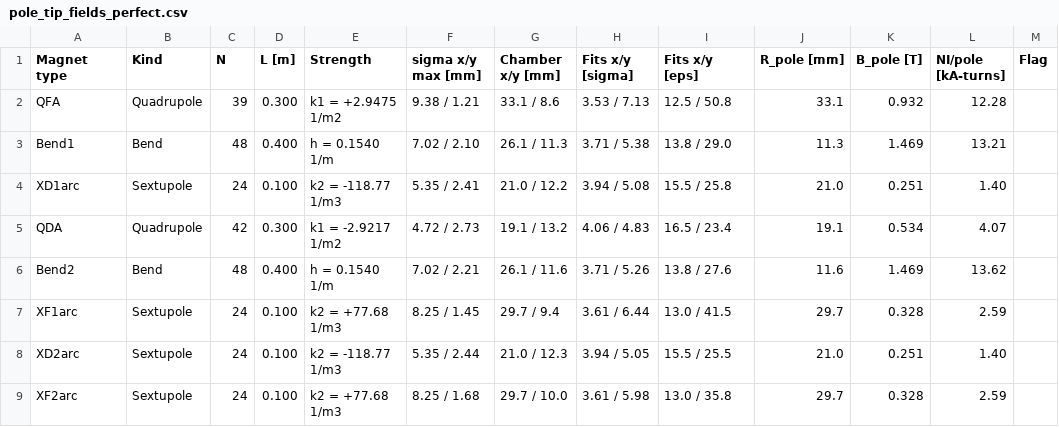
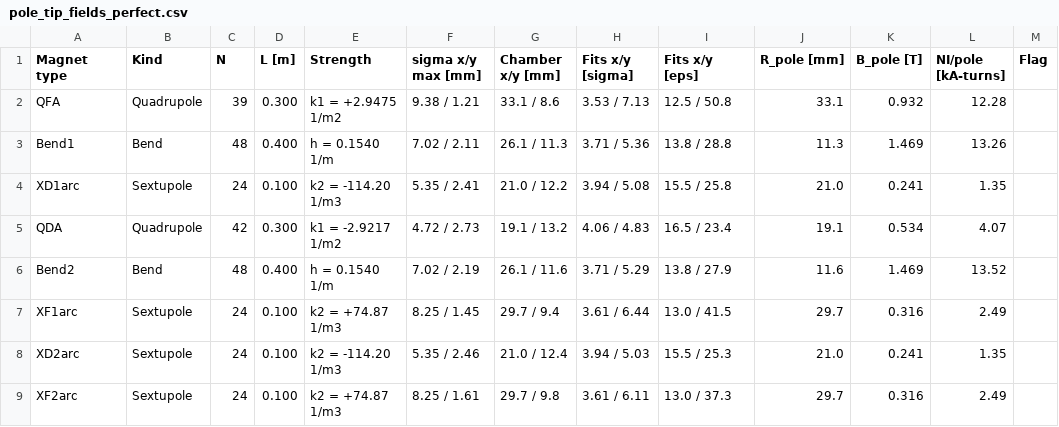
Before and after one commit to Maddie-jpg/polarizer-ring-studies, a CSV file: Results/D1/C9/90deg_FDF/PhysicalAperture/perfect/pole_tip_fields_perfect.csv, drawn as a sheet; only a part is shown; the diff covers the shown part only; the diff names each change by its address in the sheet, - before the commit and + after, or states it on an @@ line.

```diff
--- a/Results/D1/C9/90deg_FDF/PhysicalAperture/perfect/pole_tip_fields_perfect.csv
+++ b/Results/D1/C9/90deg_FDF/PhysicalAperture/perfect/pole_tip_fields_perfect.csv
-F3 (sigma x/y max [mm]): 7.02 / 2.10
+F3 (sigma x/y max [mm]): 7.02 / 2.11
-H3 (Fits x/y [sigma]): 3.71 / 5.38
+H3 (Fits x/y [sigma]): 3.71 / 5.36
-I3 (Fits x/y [eps]): 13.8 / 29.0
+I3 (Fits x/y [eps]): 13.8 / 28.8
-L3 (NI/pole [kA-turns]): 13.21
+L3 (NI/pole [kA-turns]): 13.26
-E4 (Strength): k2 = -118.77 1/m3
+E4 (Strength): k2 = -114.20 1/m3
-K4 (B_pole [T]): 0.251
+K4 (B_pole [T]): 0.241
-L4 (NI/pole [kA-turns]): 1.40
+L4 (NI/pole [kA-turns]): 1.35
-F6 (sigma x/y max [mm]): 7.02 / 2.21
+F6 (sigma x/y max [mm]): 7.02 / 2.19
-H6 (Fits x/y [sigma]): 3.71 / 5.26
+H6 (Fits x/y [sigma]): 3.71 / 5.29
-I6 (Fits x/y [eps]): 13.8 / 27.6
+I6 (Fits x/y [eps]): 13.8 / 27.9
-L6 (NI/pole [kA-turns]): 13.62
+L6 (NI/pole [kA-turns]): 13.52
-E7 (Strength): k2 = +77.68 1/m3
+E7 (Strength): k2 = +74.87 1/m3
-K7 (B_pole [T]): 0.328
+K7 (B_pole [T]): 0.316
-L7 (NI/pole [kA-turns]): 2.59
+L7 (NI/pole [kA-turns]): 2.49
-E8 (Strength): k2 = -118.77 1/m3
+E8 (Strength): k2 = -114.20 1/m3
-F8 (sigma x/y max [mm]): 5.35 / 2.44
+F8 (sigma x/y max [mm]): 5.35 / 2.46
-G8 (Chamber x/y [mm]): 21.0 / 12.3
+G8 (Chamber x/y [mm]): 21.0 / 12.4
-H8 (Fits x/y [sigma]): 3.94 / 5.05
+H8 (Fits x/y [sigma]): 3.94 / 5.03
-I8 (Fits x/y [eps]): 15.5 / 25.5
+I8 (Fits x/y [eps]): 15.5 / 25.3
-K8 (B_pole [T]): 0.251
+K8 (B_pole [T]): 0.241
-L8 (NI/pole [kA-turns]): 1.40
+L8 (NI/pole [kA-turns]): 1.35
-E9 (Strength): k2 = +77.68 1/m3
+E9 (Strength): k2 = +74.87 1/m3
-F9 (sigma x/y max [mm]): 8.25 / 1.68
+F9 (sigma x/y max [mm]): 8.25 / 1.61
-G9 (Chamber x/y [mm]): 29.7 / 10.0
+G9 (Chamber x/y [mm]): 29.7 / 9.8
-H9 (Fits x/y [sigma]): 3.61 / 5.98
+H9 (Fits x/y [sigma]): 3.61 / 6.11
-I9 (Fits x/y [eps]): 13.0 / 35.8
+I9 (Fits x/y [eps]): 13.0 / 37.3
-K9 (B_pole [T]): 0.328
+K9 (B_pole [T]): 0.316
-L9 (NI/pole [kA-turns]): 2.59
+L9 (NI/pole [kA-turns]): 2.49
```
Also changed, not shown: 1 removed row and 75 edited cells elsewhere in this file, Results/D1/C9/90deg_FDF/PhysicalAperture/perfect/chamber_per_magnet_perfect.csv, 46 other files.
